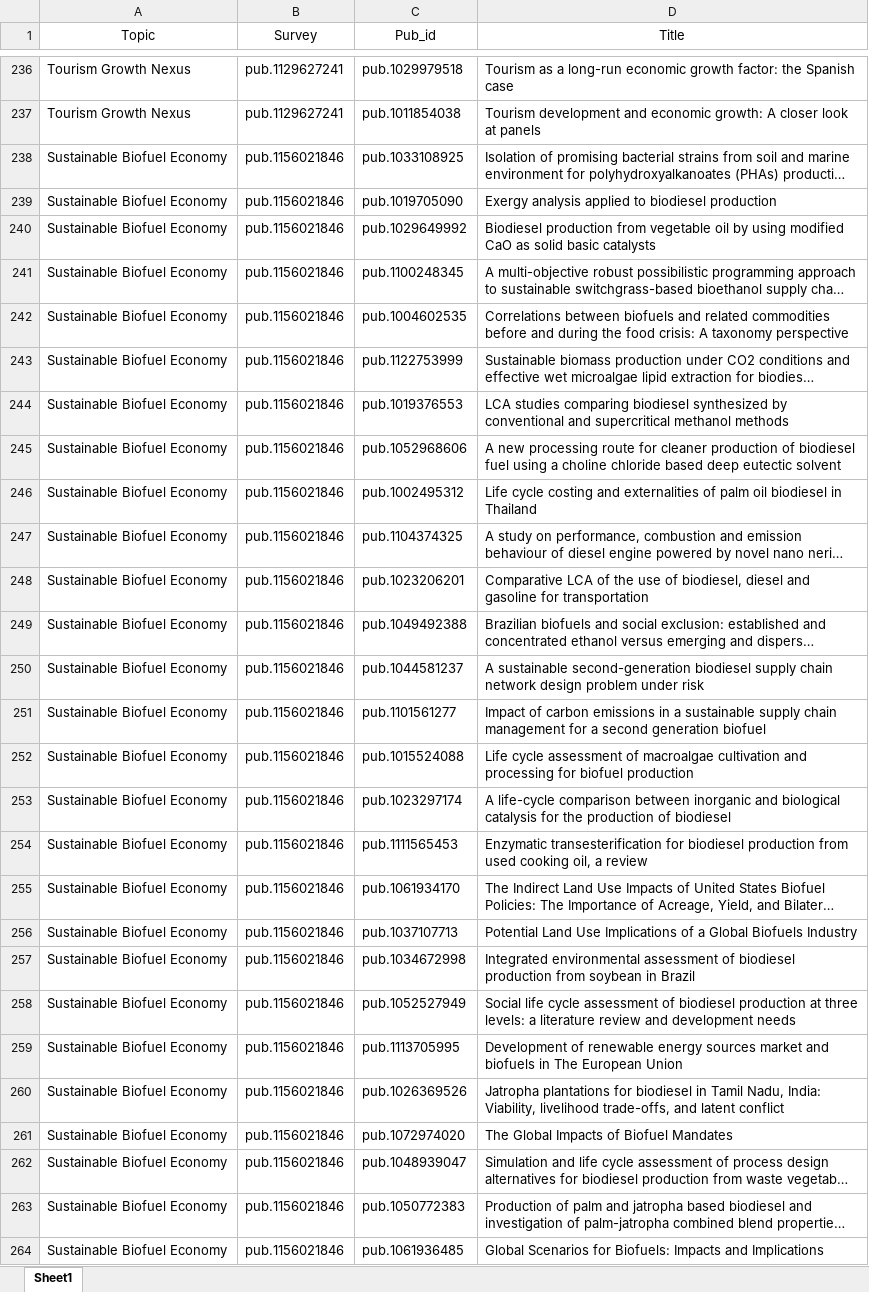
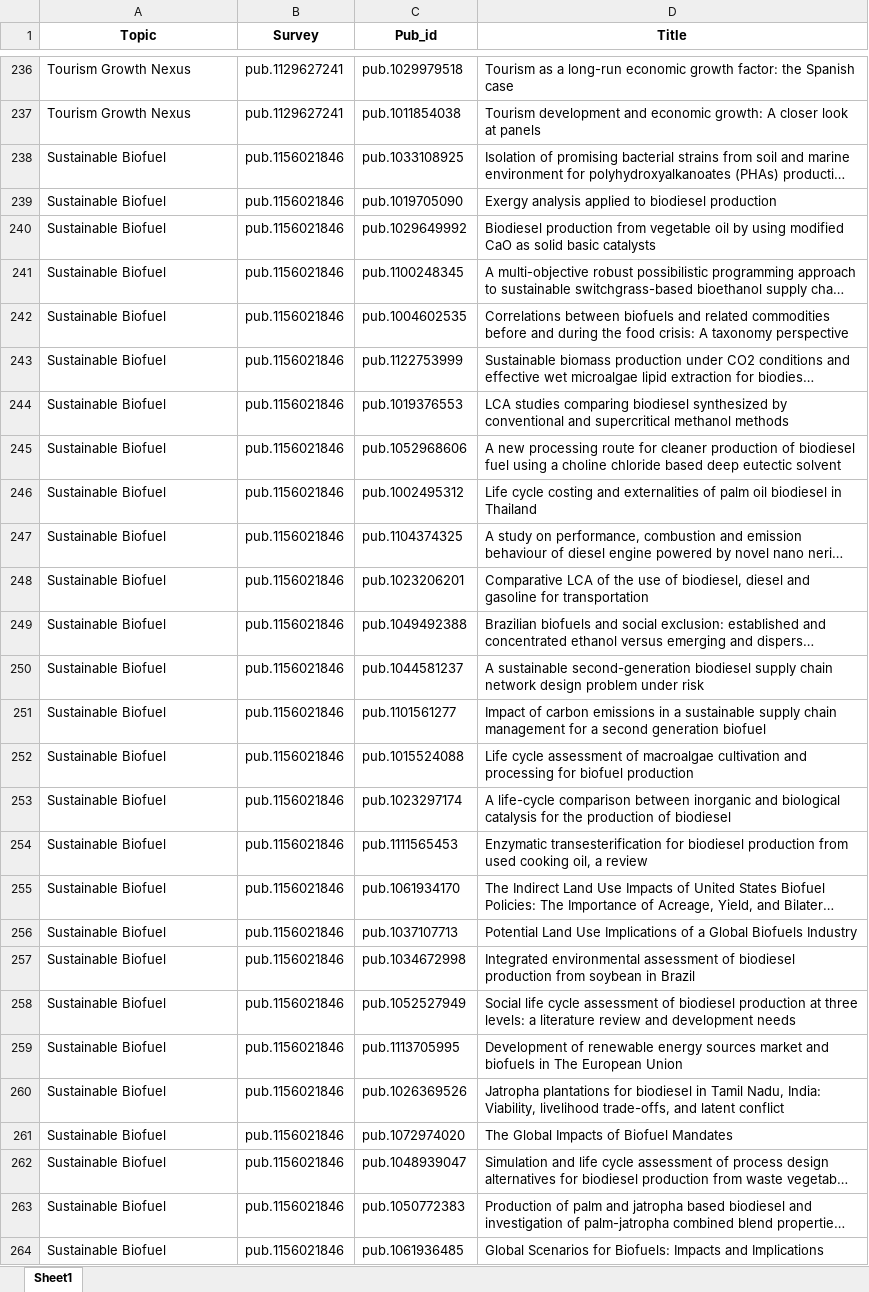
Before and after one commit to Mohammadsaknini/LitQEval, an Excel workbook: data/core_publications.xlsx, sheet Sheet1, drawn as a sheet; only a part is shown, gaps mark what is left out; long unchanged cells end in …; values as stored, in another font and other column widths than the file's, no borders; the diff covers the shown part only; the diff names each change by its address in the sheet, - before the commit and + after, or states it on an @@ line.

```diff
--- a/data/core_publications.xlsx (sheet Sheet1)
+++ b/data/core_publications.xlsx (sheet Sheet1)
-A1:D1 bold: off
+A1:D1 bold: on
-A238:A264 (Topic): Sustainable Biofuel Economy
+A238:A264 (Topic): Sustainable Biofuel
```
Also changed, not shown: 258 added rows and 76 edited cells elsewhere in this sheet, data/metadata.xlsx, 20 other files.
